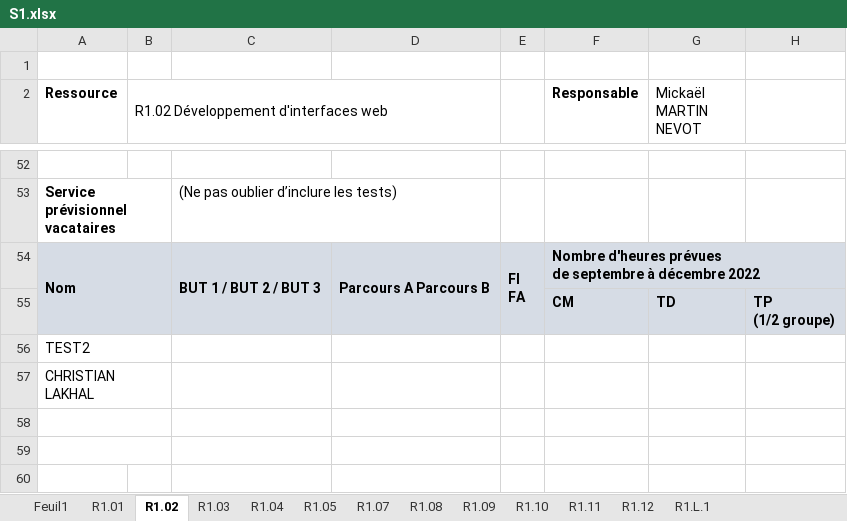
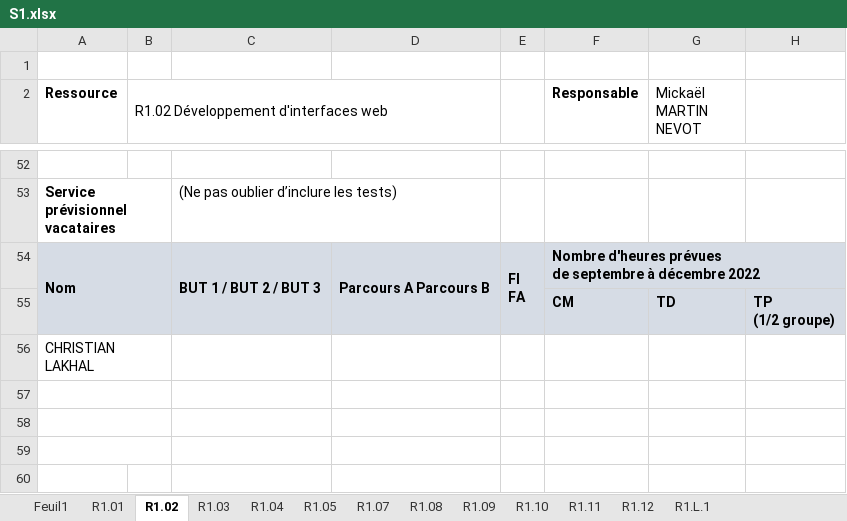
Before and after one commit to chiyeb/SAE-3.01, an Excel workbook: SAE_3_01/fichiers genere/S1.xlsx, sheet R1.02, drawn as a sheet; only a part is shown, gaps mark what is left out; values as stored, in another font and other column widths than the file's, no borders; the diff names each change by its address in the sheet, - before the commit and + after, or states it on an @@ line.

```diff
--- a/SAE_3_01/fichiers genere/S1.xlsx (sheet R1.02)
+++ b/SAE_3_01/fichiers genere/S1.xlsx (sheet R1.02)
-A56 (Ressource): TEST2
+A56 (Ressource): CHRISTIAN LAKHAL
-A57 (Ressource): CHRISTIAN LAKHAL
+A57 (Ressource): (empty)
```
Also changed, not shown: sheet R1.01, SAE_3_01/fichiers genere/Professeurs_Horaires.xlsx, SAE_3_01/fichiers genere/S2.xlsx, 29 other files.
